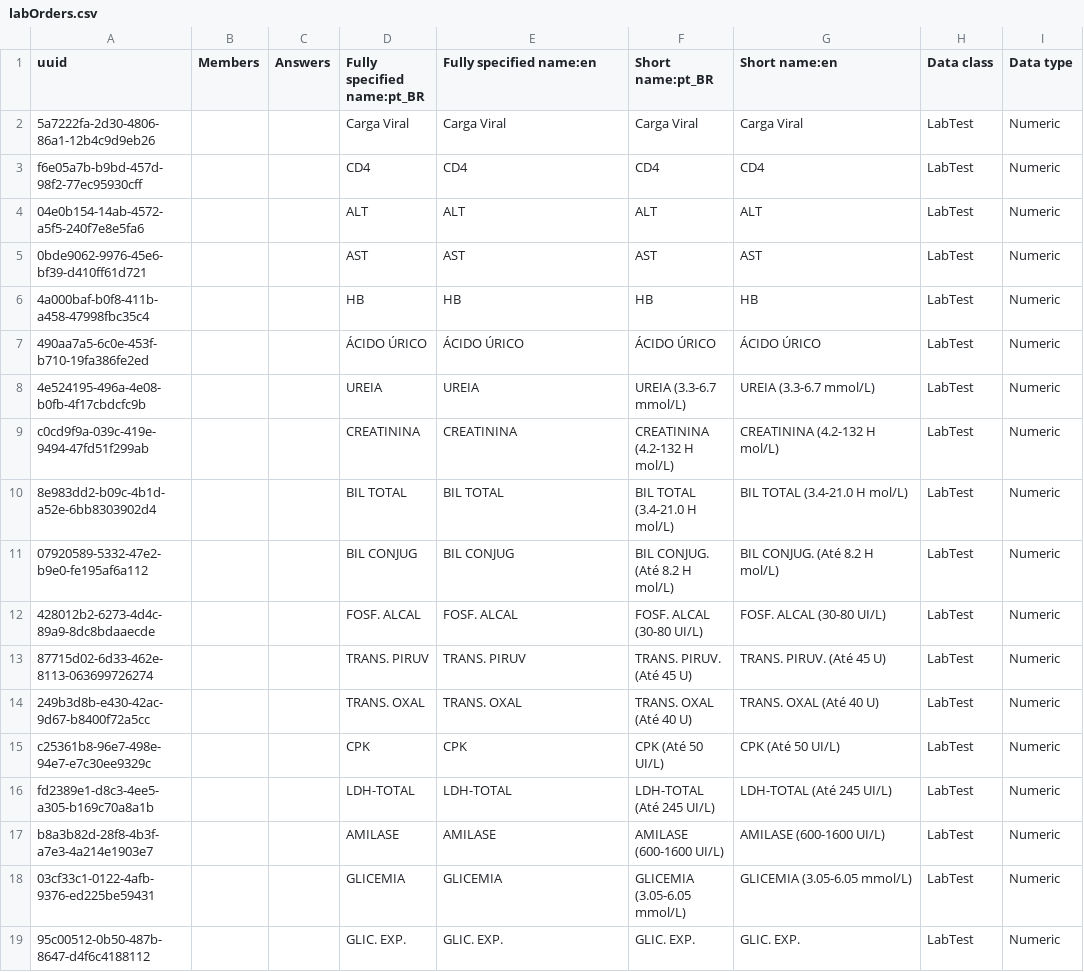
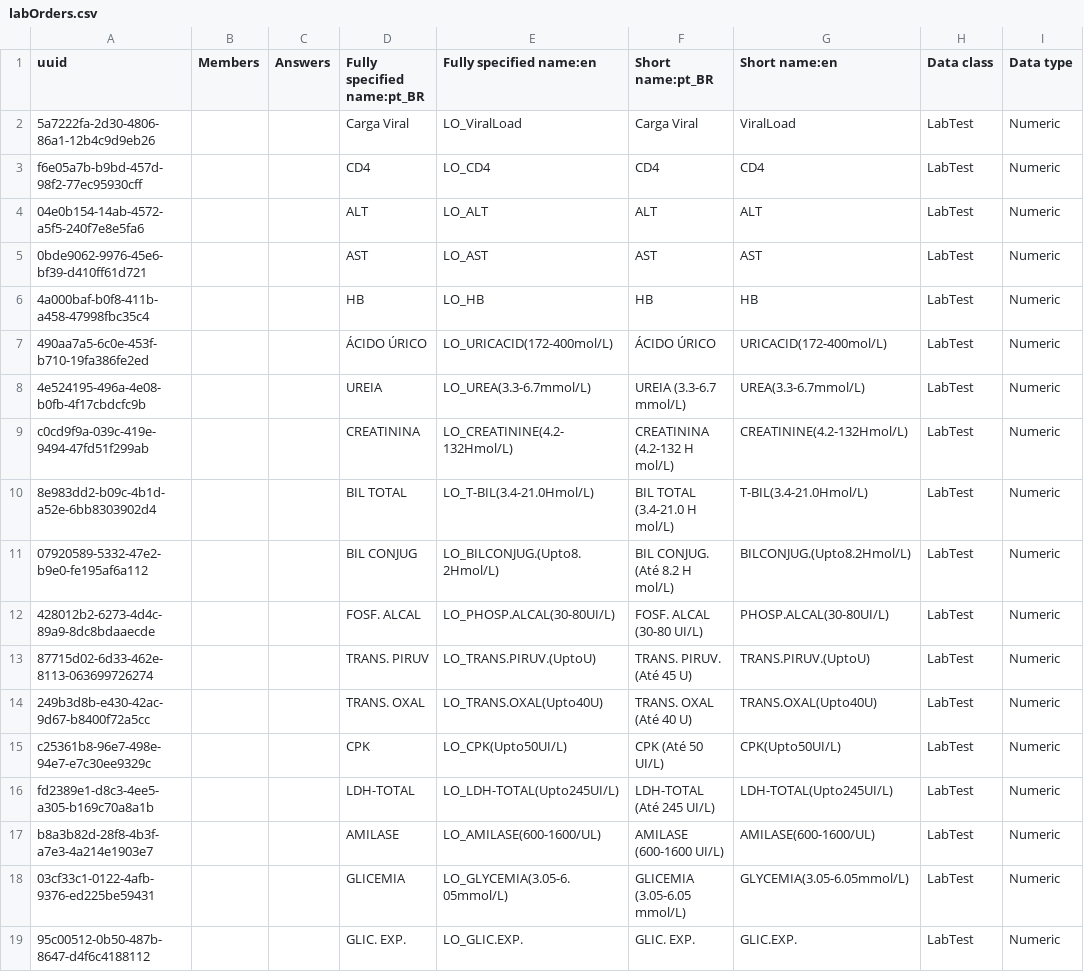
Before and after one commit to esaude/sesp-bahmni-metadata, a CSV file: configuration/concepts/labOrders.csv, drawn as a sheet; only a part is shown; the diff covers the shown part only; the diff names each change by its address in the sheet, - before the commit and + after, or states it on an @@ line.

Commit message:
Krishnan |MPOC-187 Added the Correct English Translations

```diff
--- a/configuration/concepts/labOrders.csv
+++ b/configuration/concepts/labOrders.csv
-E2 (Fully specified name:en): Carga Viral
+E2 (Fully specified name:en): LO_ViralLoad
-G2 (Short name:en): Carga Viral
+G2 (Short name:en): ViralLoad
-E3 (Fully specified name:en): CD4
+E3 (Fully specified name:en): LO_CD4
-E4 (Fully specified name:en): ALT
+E4 (Fully specified name:en): LO_ALT
-E5 (Fully specified name:en): AST
+E5 (Fully specified name:en): LO_AST
-E6 (Fully specified name:en): HB
+E6 (Fully specified name:en): LO_HB
-E7 (Fully specified name:en): ÁCIDO ÚRICO
+E7 (Fully specified name:en): LO_URICACID(172-400mol/L)
-G7 (Short name:en): ÁCIDO ÚRICO
+G7 (Short name:en): URICACID(172-400mol/L)
-E8 (Fully specified name:en): UREIA
+E8 (Fully specified name:en): LO_UREA(3.3-6.7mmol/L)
-G8 (Short name:en): UREIA (3.3-6.7 mmol/L)
+G8 (Short name:en): UREA(3.3-6.7mmol/L)
-E9 (Fully specified name:en): CREATININA
+E9 (Fully specified name:en): LO_CREATININE(4.2-132Hmol/L)
-G9 (Short name:en): CREATININA (4.2-132 H mol/L)
+G9 (Short name:en): CREATININE(4.2-132Hmol/L)
-E10 (Fully specified name:en): BIL TOTAL
+E10 (Fully specified name:en): LO_T-BIL(3.4-21.0Hmol/L)
-G10 (Short name:en): BIL TOTAL (3.4-21.0 H mol/L)
+G10 (Short name:en): T-BIL(3.4-21.0Hmol/L)
-E11 (Fully specified name:en): BIL CONJUG
+E11 (Fully specified name:en): LO_BILCONJUG.(Upto8.2Hmol/L)
-G11 (Short name:en): BIL CONJUG. (Até 8.2 H mol/L)
+G11 (Short name:en): BILCONJUG.(Upto8.2Hmol/L)
-E12 (Fully specified name:en): FOSF. ALCAL
+E12 (Fully specified name:en): LO_PHOSP.ALCAL(30-80UI/L)
-G12 (Short name:en): FOSF. ALCAL (30-80 UI/L)
+G12 (Short name:en): PHOSP.ALCAL(30-80UI/L)
-E13 (Fully specified name:en): TRANS. PIRUV
+E13 (Fully specified name:en): LO_TRANS.PIRUV.(UptoU)
-G13 (Short name:en): TRANS. PIRUV. (Até 45 U)
+G13 (Short name:en): TRANS.PIRUV.(UptoU)
-E14 (Fully specified name:en): TRANS. OXAL
+E14 (Fully specified name:en): LO_TRANS.OXAL(Upto40U)
-G14 (Short name:en): TRANS. OXAL (Até 40 U)
+G14 (Short name:en): TRANS.OXAL(Upto40U)
-E15 (Fully specified name:en): CPK
+E15 (Fully specified name:en): LO_CPK(Upto50UI/L)
-G15 (Short name:en): CPK (Até 50 UI/L)
+G15 (Short name:en): CPK(Upto50UI/L)
-E16 (Fully specified name:en): LDH-TOTAL
+E16 (Fully specified name:en): LO_LDH-TOTAL(Upto245UI/L)
-G16 (Short name:en): LDH-TOTAL (Até 245 UI/L)
+G16 (Short name:en): LDH-TOTAL(Upto245UI/L)
-E17 (Fully specified name:en): AMILASE
+E17 (Fully specified name:en): LO_AMILASE(600-1600/UL)
-G17 (Short name:en): AMILASE (600-1600 UI/L)
+G17 (Short name:en): AMILASE(600-1600/UL)
-E18 (Fully specified name:en): GLICEMIA
+E18 (Fully specified name:en): LO_GLYCEMIA(3.05-6.05mmol/L)
-G18 (Short name:en): GLICEMIA (3.05-6.05 mmol/L)
+G18 (Short name:en): GLYCEMIA(3.05-6.05mmol/L)
-E19 (Fully specified name:en): GLIC. EXP.
+E19 (Fully specified name:en): LO_GLIC.EXP.
-G19 (Short name:en): GLIC. EXP.
+G19 (Short name:en): GLIC.EXP.
```
Also changed, not shown: 31 edited cells elsewhere in this file.
